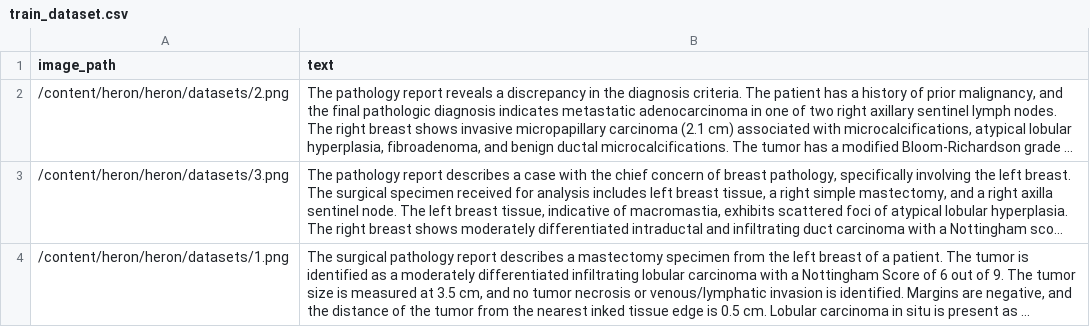
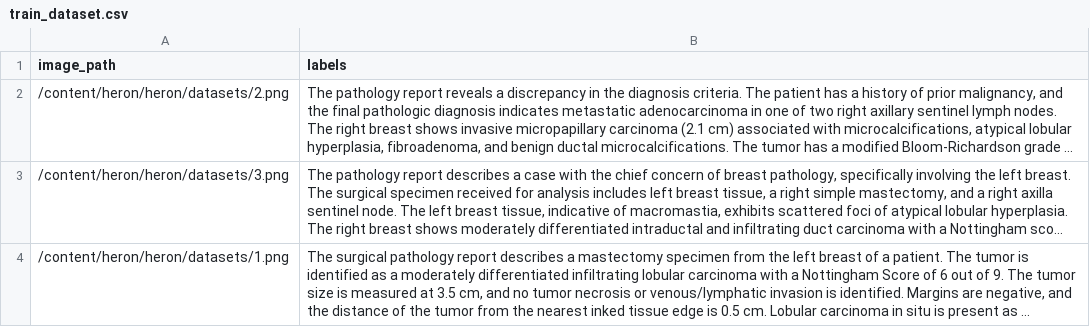
Before and after one commit to bilalaamir972/heron, a CSV file: heron/datasets/train_dataset.csv, drawn as a sheet; long unchanged cells end in …; the diff names each change by its address in the sheet, - before the commit and + after, or states it on an @@ line.

Commit message:
Update train_dataset.csv

```diff
--- a/heron/datasets/train_dataset.csv
+++ b/heron/datasets/train_dataset.csv
-B1: text
+B1: labels
```
